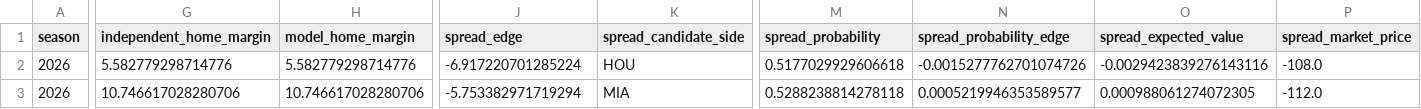
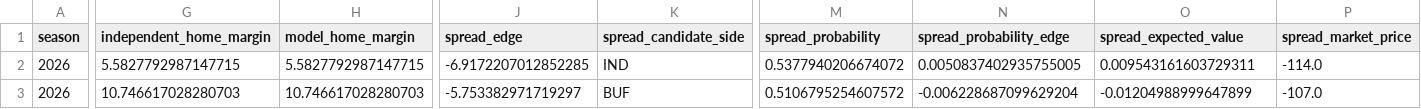
Before and after one commit to csmotherman/NFL-DATA, a CSV file: outputs/latest_predictions.csv, drawn as a sheet; only a part is shown, gaps mark what is left out; the diff covers the shown part only; the diff names each change by its address in the sheet, - before the commit and + after, or states it on an @@ line.

```diff
--- a/outputs/latest_predictions.csv
+++ b/outputs/latest_predictions.csv
-G2 (independent_home_margin): 5.582779298714776
+G2 (independent_home_margin): 5.5827792987147715
-H2 (model_home_margin): 5.582779298714776
+H2 (model_home_margin): 5.5827792987147715
-J2 (spread_edge): -6.917220701285224
+J2 (spread_edge): -6.9172207012852285
-K2 (spread_candidate_side): HOU
+K2 (spread_candidate_side): IND
-M2 (spread_probability): 0.5177029929606618
+M2 (spread_probability): 0.5377940206674072
-N2 (spread_probability_edge): -0.0015277762701074726
+N2 (spread_probability_edge): 0.0050837402935755005
-O2 (spread_expected_value): -0.0029423839276143116
+O2 (spread_expected_value): 0.009543161603729311
-P2 (spread_market_price): -108.0
+P2 (spread_market_price): -114.0
-G3 (independent_home_margin): 10.746617028280706
+G3 (independent_home_margin): 10.746617028280703
-H3 (model_home_margin): 10.746617028280706
+H3 (model_home_margin): 10.746617028280703
-J3 (spread_edge): -5.753382971719294
+J3 (spread_edge): -5.753382971719297
-K3 (spread_candidate_side): MIA
+K3 (spread_candidate_side): BUF
-M3 (spread_probability): 0.5288238814278118
+M3 (spread_probability): 0.5106795254607572
-N3 (spread_probability_edge): 0.0005219946353589577
+N3 (spread_probability_edge): -0.006228687099629204
-O3 (spread_expected_value): 0.000988061274072305
+O3 (spread_expected_value): -0.01204988999647899
-P3 (spread_market_price): -112.0
+P3 (spread_market_price): -107.0
```
Also changed, not shown: 142 edited cells elsewhere in this file, outputs/fantasy_epa_sos_team.csv, outputs/latest_betting_board.csv, 16 other files.
